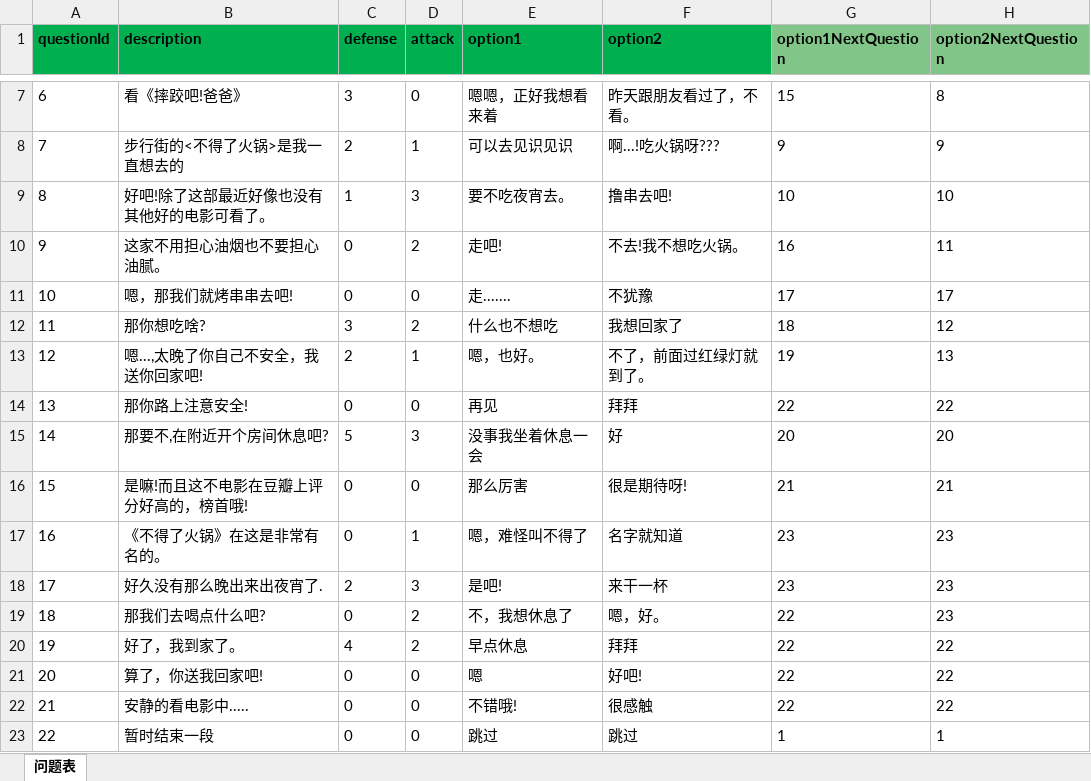
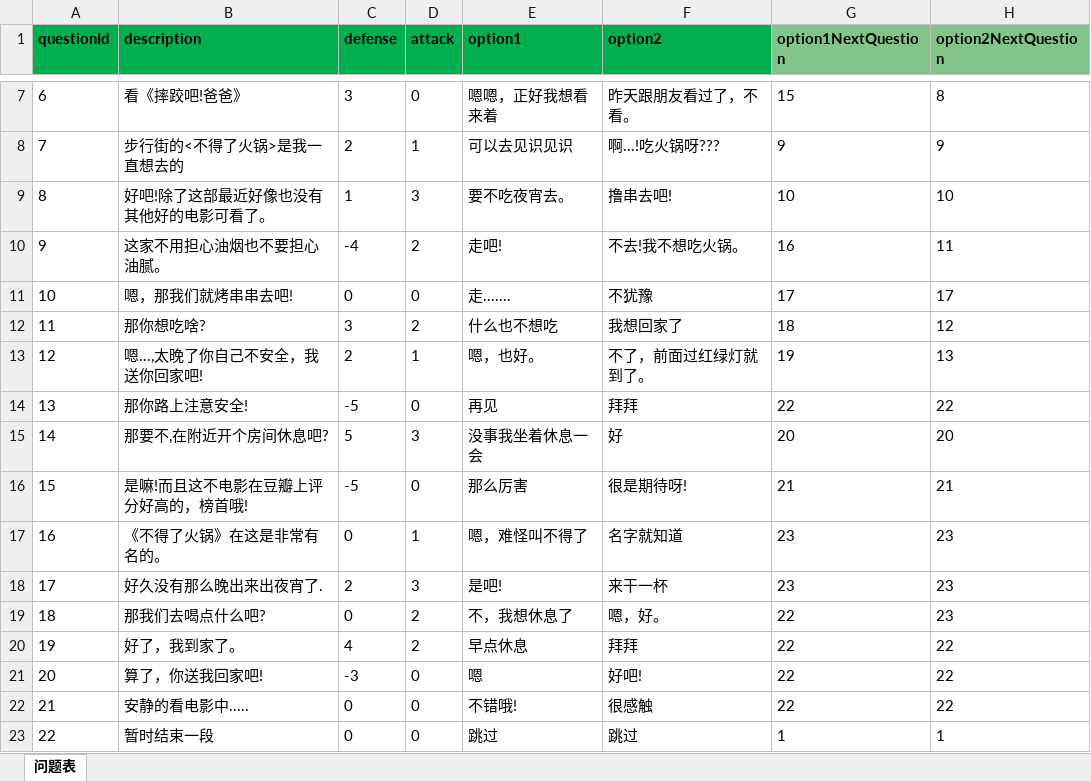
Before and after one commit to 642250185/TextPleasure, an Excel workbook: game-server/config/data/questionData.xlsx, sheet 问题表, drawn as a sheet; only a part is shown, gaps mark what is left out; values as stored, in another font and other column widths than the file's, no borders; the diff names each change by its address in the sheet, - before the commit and + after, or states it on an @@ line.

```diff
--- a/game-server/config/data/questionData.xlsx (sheet 问题表)
+++ b/game-server/config/data/questionData.xlsx (sheet 问题表)
-C10 (defense): 0
+C10 (defense): -4
-C14 (defense): 0
+C14 (defense): -5
-C16 (defense): 0
+C16 (defense): -5
-C21 (defense): 0
+C21 (defense): -3
```
Also changed, not shown: 4 other files.
